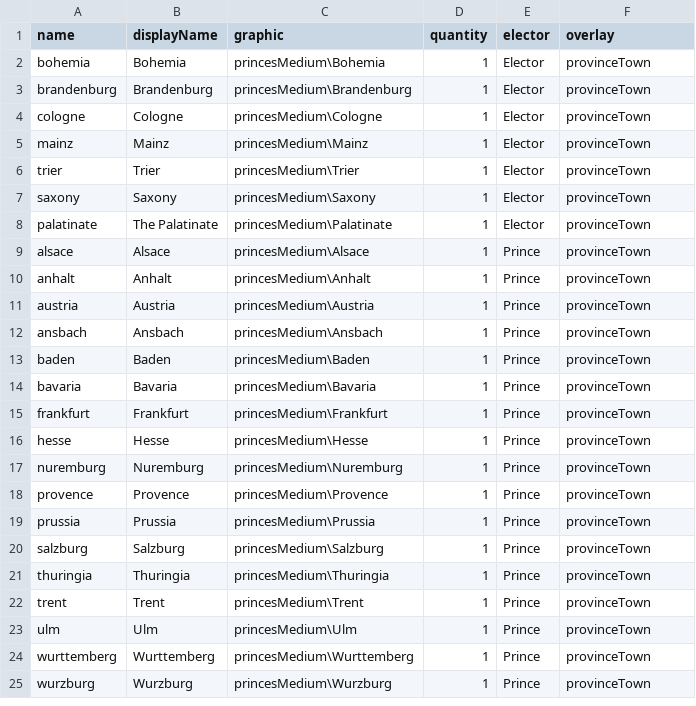
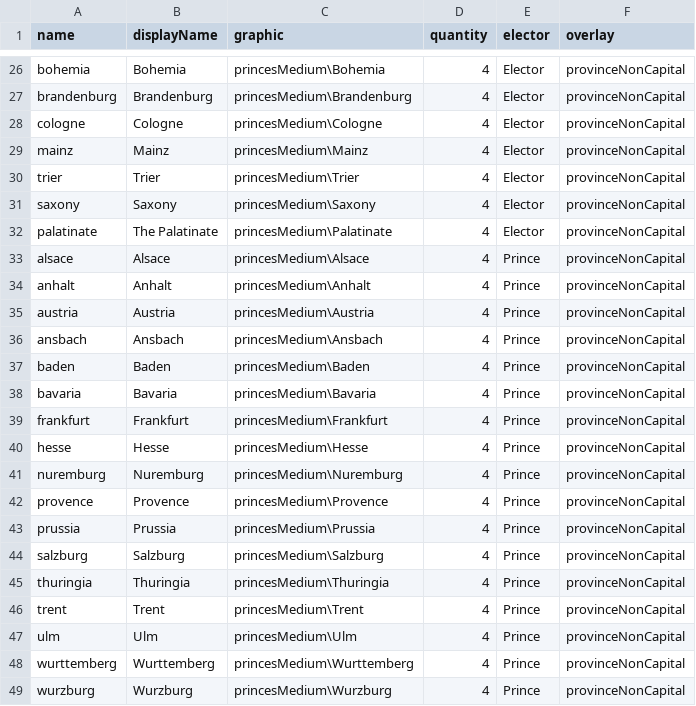
Before and after one commit to TheNextGuy32/peace-of-westfalia, a CSV file: gamedata/piece/germanPrince.csv, drawn as a sheet; only a part is shown, gaps mark what is left out; the diff covers the shown part only.

Commit message:
Use capitals

```diff
--- a/gamedata/piece/germanPrince.csv
+++ b/gamedata/piece/germanPrince.csv
@@ -2,24 +26,24 @@ name,displayName,graphic,quantity,elector,overlay
-bohemia,Bohemia,"princesMedium\Bohemia",1,Elector,provinceTown
-brandenburg,Brandenburg,"princesMedium\Brandenburg",1,Elector,provinceTown
-cologne,Cologne,"princesMedium\Cologne",1,Elector,provinceTown
-mainz,Mainz,"princesMedium\Mainz",1,Elector,provinceTown
-trier,Trier,"princesMedium\Trier",1,Elector,provinceTown
-saxony,Saxony,"princesMedium\Saxony",1,Elector,provinceTown
-palatinate,The Palatinate,"princesMedium\Palatinate",1,Elector,provinceTown
-alsace,Alsace,"princesMedium\Alsace",1,Prince,provinceTown
-anhalt,Anhalt,"princesMedium\Anhalt",1,Prince,provinceTown
-austria,Austria,"princesMedium\Austria",1,Prince,provinceTown
-ansbach,Ansbach,"princesMedium\Ansbach",1,Prince,provinceTown
-baden,Baden,"princesMedium\Baden",1,Prince,provinceTown
-bavaria,Bavaria,"princesMedium\Bavaria",1,Prince,provinceTown
-frankfurt,Frankfurt,"princesMedium\Frankfurt",1,Prince,provinceTown
-hesse,Hesse,"princesMedium\Hesse",1,Prince,provinceTown
-nuremburg,Nuremburg,"princesMedium\Nuremburg",1,Prince,provinceTown
-provence,Provence,"princesMedium\Provence",1,Prince,provinceTown
-prussia,Prussia,"princesMedium\Prussia",1,Prince,provinceTown
-salzburg,Salzburg,"princesMedium\Salzburg",1,Prince,provinceTown
-thuringia,Thuringia,"princesMedium\Thuringia",1,Prince,provinceTown
-trent,Trent,"princesMedium\Trent",1,Prince,provinceTown
-ulm,Ulm,"princesMedium\Ulm",1,Prince,provinceTown
-wurttemberg,Wurttemberg,"princesMedium\Wurttemberg",1,Prince,provinceTown
-wurzburg,Wurzburg,"princesMedium\Wurzburg",1,Prince,provinceTown
+bohemia,Bohemia,"princesMedium\Bohemia",4,Elector,provinceNonCapital
+brandenburg,Brandenburg,"princesMedium\Brandenburg",4,Elector,provinceNonCapital
+cologne,Cologne,"princesMedium\Cologne",4,Elector,provinceNonCapital
+mainz,Mainz,"princesMedium\Mainz",4,Elector,provinceNonCapital
+trier,Trier,"princesMedium\Trier",4,Elector,provinceNonCapital
+saxony,Saxony,"princesMedium\Saxony",4,Elector,provinceNonCapital
+palatinate,The Palatinate,"princesMedium\Palatinate",4,Elector,provinceNonCapital
+alsace,Alsace,"princesMedium\Alsace",4,Prince,provinceNonCapital
+anhalt,Anhalt,"princesMedium\Anhalt",4,Prince,provinceNonCapital
+austria,Austria,"princesMedium\Austria",4,Prince,provinceNonCapital
+ansbach,Ansbach,"princesMedium\Ansbach",4,Prince,provinceNonCapital
+baden,Baden,"princesMedium\Baden",4,Prince,provinceNonCapital
+bavaria,Bavaria,"princesMedium\Bavaria",4,Prince,provinceNonCapital
+frankfurt,Frankfurt,"princesMedium\Frankfurt",4,Prince,provinceNonCapital
+hesse,Hesse,"princesMedium\Hesse",4,Prince,provinceNonCapital
+nuremburg,Nuremburg,"princesMedium\Nuremburg",4,Prince,provinceNonCapital
+provence,Provence,"princesMedium\Provence",4,Prince,provinceNonCapital
+prussia,Prussia,"princesMedium\Prussia",4,Prince,provinceNonCapital
+salzburg,Salzburg,"princesMedium\Salzburg",4,Prince,provinceNonCapital
+thuringia,Thuringia,"princesMedium\Thuringia",4,Prince,provinceNonCapital
+trent,Trent,"princesMedium\Trent",4,Prince,provinceNonCapital
+ulm,Ulm,"princesMedium\Ulm",4,Prince,provinceNonCapital
+wurttemberg,Wurttemberg,"princesMedium\Wurttemberg",4,Prince,provinceNonCapital
+wurzburg,Wurzburg,"princesMedium\Wurzburg",4,Prince,provinceNonCapital
```
Also changed, not shown: 24 added rows elsewhere in this file.
